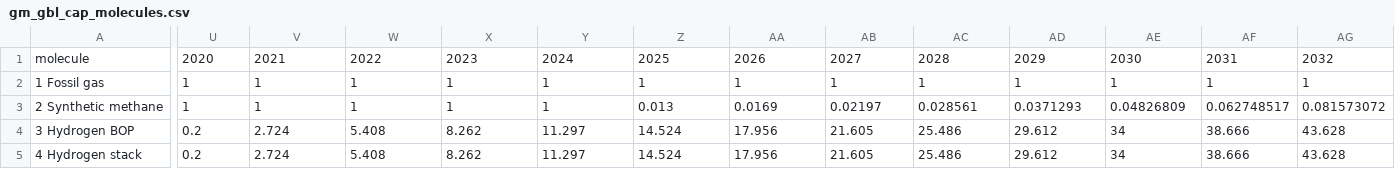
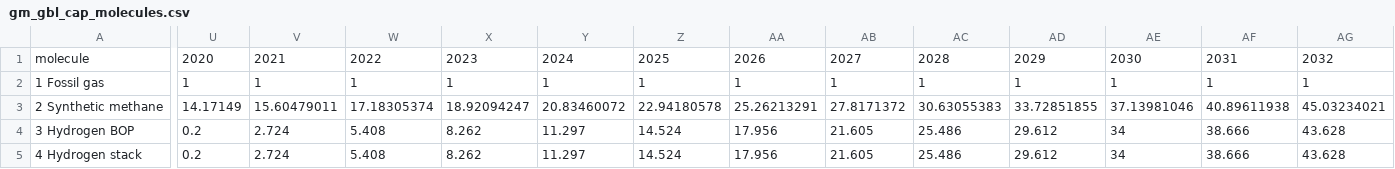
Before and after one commit to AEdwards476/FTT_StandAlone_GMP, a CSV file: Inputs/S0/FTT-GMP/gm_gbl_cap_molecules.csv, drawn as a sheet; only a part is shown, gaps mark what is left out; the diff covers the shown part only; the diff names each change by its address in the sheet, - before the commit and + after, or states it on an @@ line.

Commit message:
Update CH4 values

```diff
--- a/Inputs/S0/FTT-GMP/gm_gbl_cap_molecules.csv
+++ b/Inputs/S0/FTT-GMP/gm_gbl_cap_molecules.csv
-U3: 1
+U3: 14.17149
-V3: 1
+V3: 15.60479011
-W3: 1
+W3: 17.18305374
-X3: 1
+X3: 18.92094247
-Y3: 1
+Y3: 20.83460072
-Z3: 0.013
+Z3: 22.94180578
-AA3: 0.0169
+AA3: 25.26213291
-AB3: 0.02197
+AB3: 27.8171372
-AC3: 0.028561
+AC3: 30.63055383
-AD3: 0.0371293
+AD3: 33.72851855
-AE3: 0.04826809
+AE3: 37.13981046
-AF3: 0.062748517
+AF3: 40.89611938
-AG3: 0.081573072
+AG3: 45.03234021
```
Also changed, not shown: 18 edited cells elsewhere in this file.
